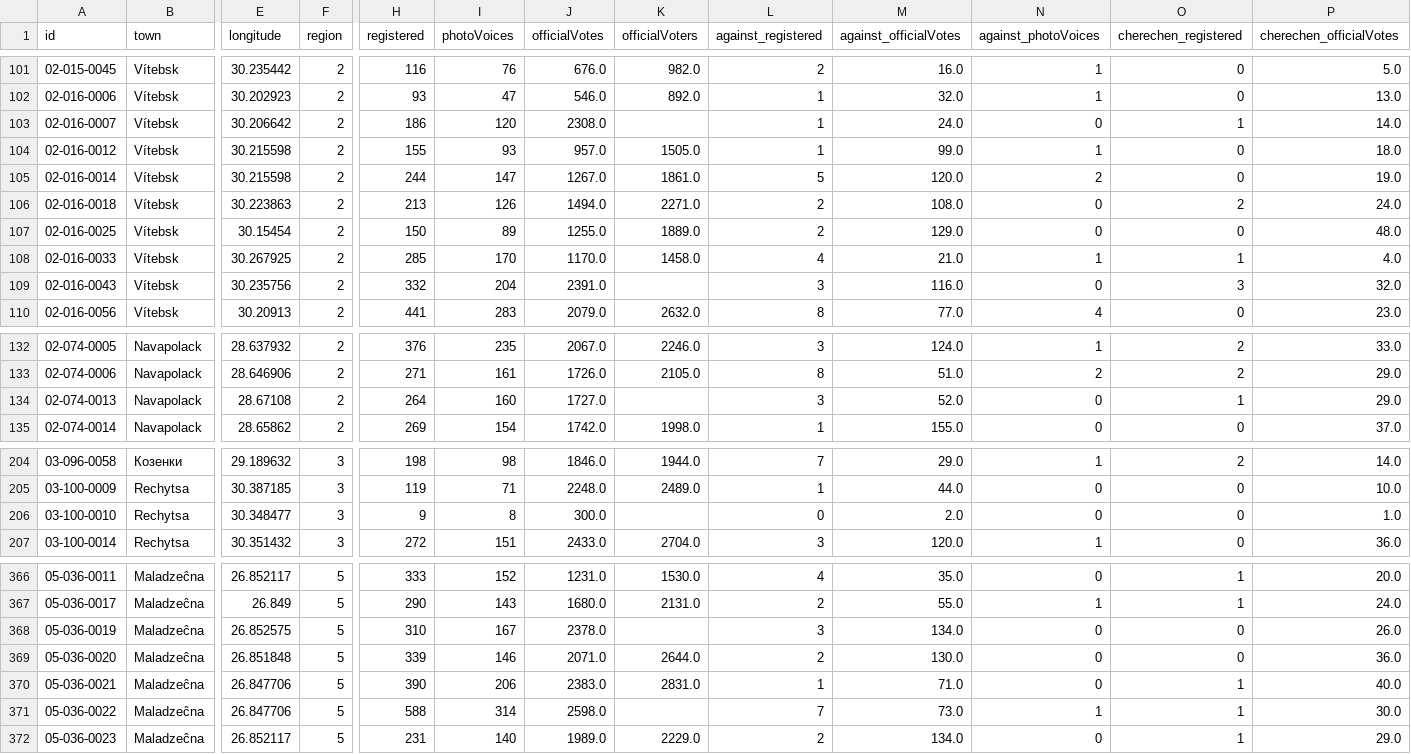
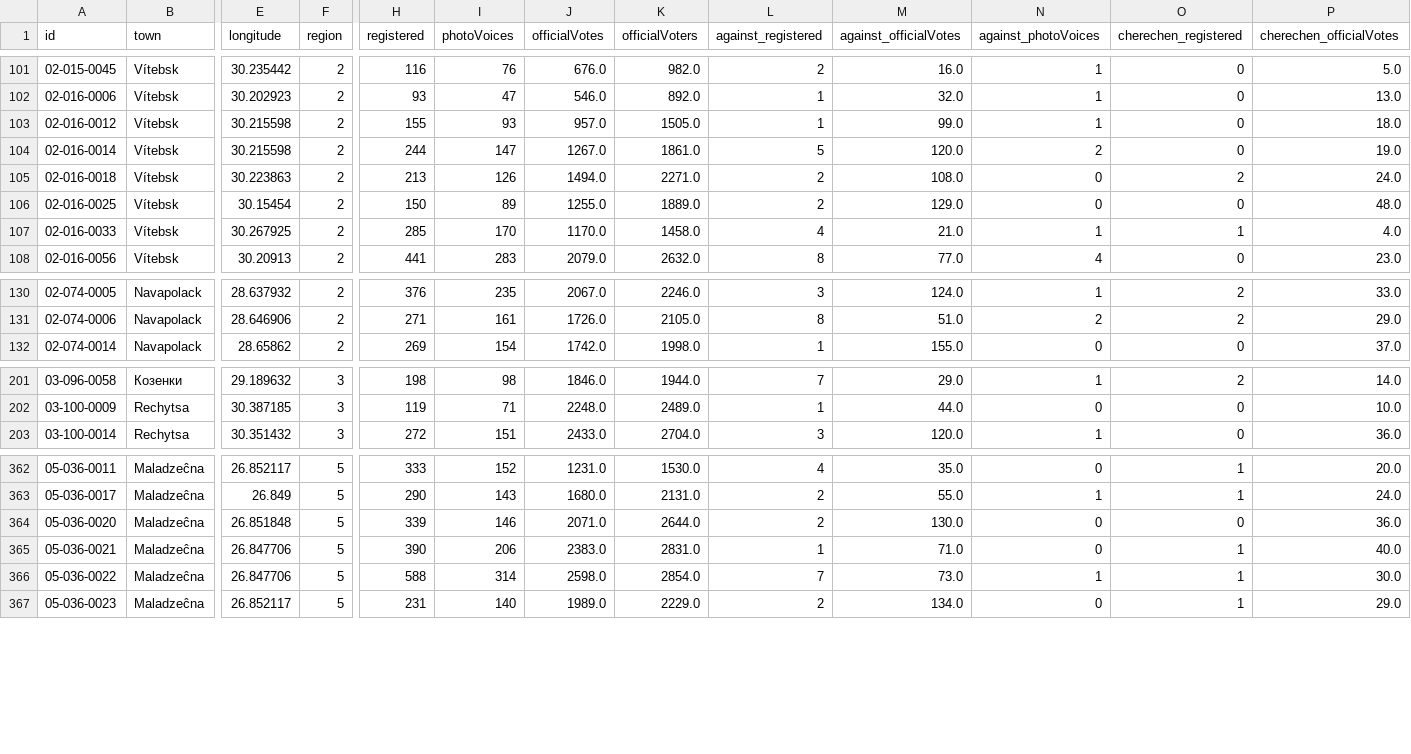
Before and after one commit to demidov91/voice, a CSV file: trusted-for-alternative.csv, drawn as a sheet; only a part is shown, gaps mark what is left out; removed rows and columns are numbered as before the commit, all else as after; rows hold the shown columns only; the diff covers the shown part only; the diff names each change by its address in the sheet, - before the commit and + after, or states it on an @@ line.

```diff
--- a/trusted-for-alternative.csv
+++ b/trusted-for-alternative.csv
-row 103: 02-016-0007 | Vítebsk | 30.206642 | 2 | 186 | 120 | 2308.0 |  | 1 | 24.0 | 0 | 1 | 14.0
-row 109: 02-016-0043 | Vítebsk | 30.235756 | 2 | 332 | 204 | 2391.0 |  | 3 | 116.0 | 0 | 3 | 32.0
-row 134: 02-074-0013 | Navapolack | 28.67108 | 2 | 264 | 160 | 1727.0 |  | 3 | 52.0 | 0 | 1 | 29.0
-row 206: 03-100-0010 | Rechytsa | 30.348477 | 3 | 9 | 8 | 300.0 |  | 0 | 2.0 | 0 | 0 | 1.0
-row 368: 05-036-0019 | Maladzeĉna | 26.852575 | 5 | 310 | 167 | 2378.0 |  | 3 | 134.0 | 0 | 0 | 26.0
-K366 (officialVoters): (empty)
+K366 (officialVoters): 2854.0
```
Also changed, not shown: 1 edited cell elsewhere in this file, alt_candidates_coefficients--intermediate.csv, alt_candidates_coefficients.csv, 4 other files.
